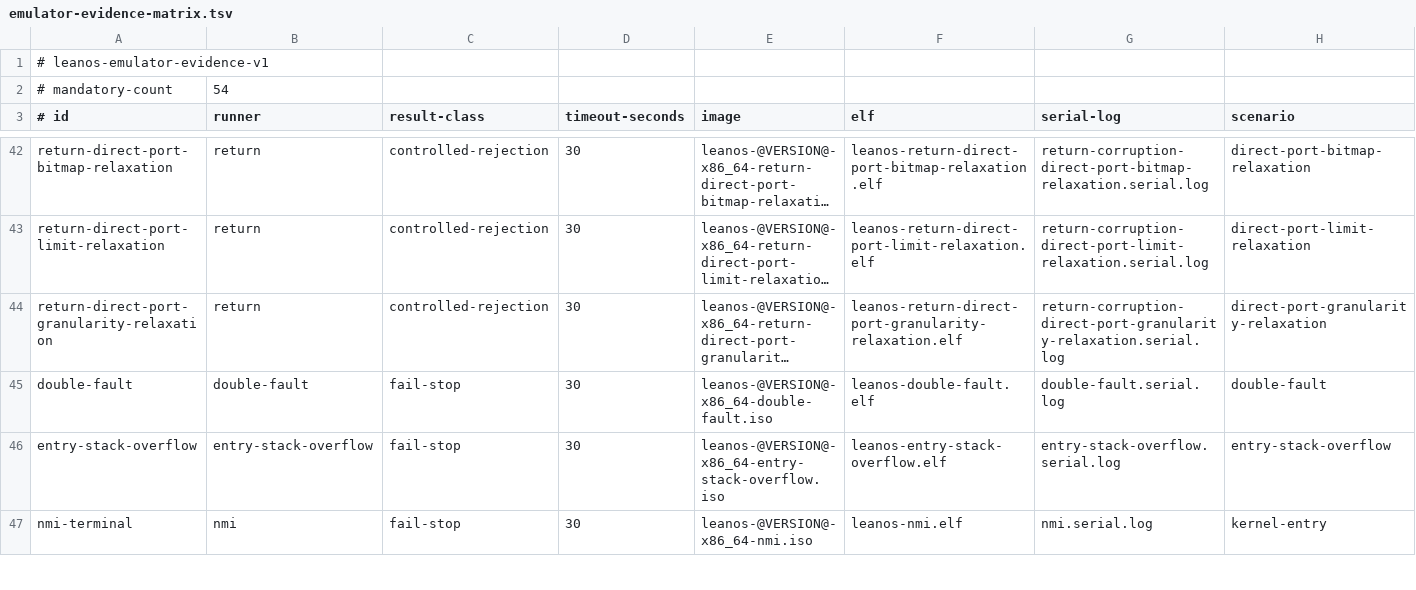
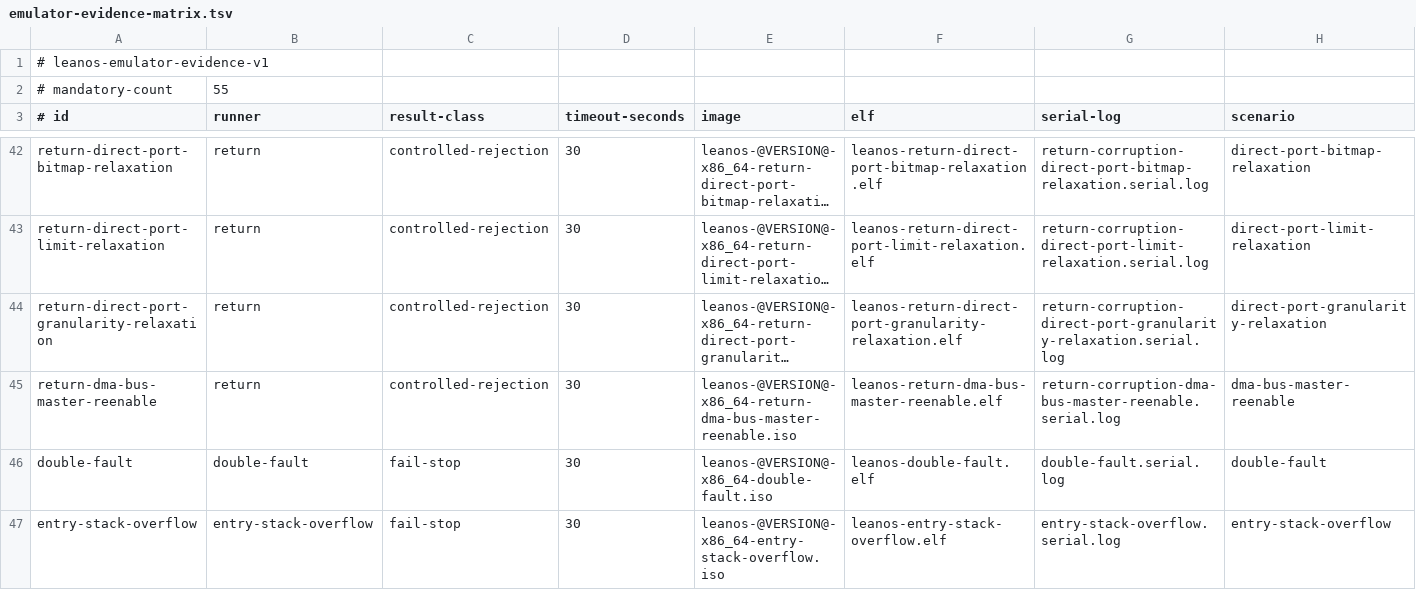
Before and after one commit to namvdo/leanos, a TSV file: scripts/emulator-evidence-matrix.tsv, drawn as a sheet; only a part is shown, gaps mark what is left out; the shorter side is filled out with more unchanged rows; long unchanged cells end in …; rows hold the shown columns only; the diff names each change by its address in the sheet, - before the commit and + after, or states it on an @@ line.

Commit message:
feat(dma): quarantine PCI bus masters before CPL3 (#199)
* feat(qemu): pin shared q35 topology

* feat(dma): retain canonical PCI snapshots

* test(dma): exercise protected canary with edu

* test(dma): reject unknown device before CPL3

* test(dma): reject forged function snapshots

* fix(dma): revalidate quarantine before CPL3

* test(dma): retain allocator identity oracle

* feat(dma): bind live quarantine to global dispatcher

* docs(dma): fix quarantine reference formatting

* fix(dma): validate live q35 snapshot

* fix(dma): prove q35 scalar correspondence

* test(ci): isolate extended-state snapshot artifacts

* test(ci): isolate runner DMA fixtures

---------

Co-authored-by: Rudi Cilibrasi <cilibrar@gmail.com>

```diff
--- a/scripts/emulator-evidence-matrix.tsv
+++ b/scripts/emulator-evidence-matrix.tsv
-B2 (runner): 54
+B2 (runner): 55
+row 45: return-dma-bus-master-reenable | return | controlled-rejection | 30 | leanos-@VERSION@-x86_64-return-dma-bus-master-reenable.iso | leanos-return-dma-bus-master-reenable.elf | return-corruption-dma-bus-master-reenable.serial.log | dma-bus-master-reenable
```
Also changed, not shown: scripts/direct-port-sites-bootstrap32-ud.tsv, scripts/direct-port-sites-bootstrap64-nmi.tsv, 54 other files.
